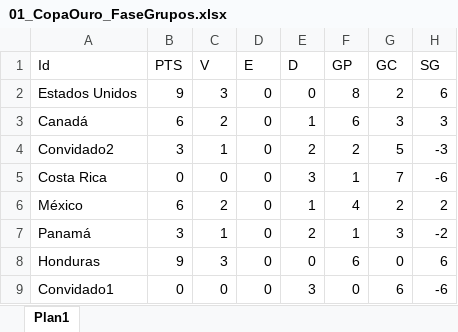
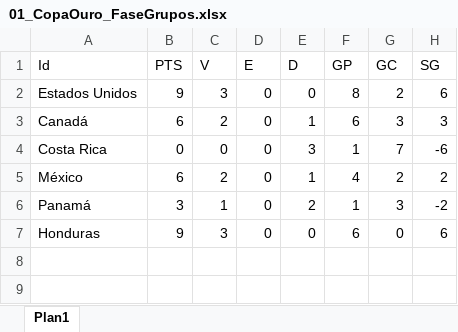
Before and after one commit to sgazevedo/MontaGrupos, an Excel workbook: Suites/Pontuacoes/CONCACAF/01_CopaOuro_FaseGrupos.xlsx, sheet Plan1, drawn as a sheet; values as stored, in another font and other column widths than the file's, no borders; the diff names each change by its address in the sheet, - before the commit and + after, or states it on an @@ line.

```diff
--- a/Suites/Pontuacoes/CONCACAF/01_CopaOuro_FaseGrupos.xlsx (sheet Plan1)
+++ b/Suites/Pontuacoes/CONCACAF/01_CopaOuro_FaseGrupos.xlsx (sheet Plan1)
-row 4: Convidado2 | 3 | 1 | 0 | 2 | 2 | 5 | -3
-row 9: Convidado1 | 0 | 0 | 0 | 3 | 0 | 6 | -6
```
Also changed, not shown: Suites/Pontuacoes/CAF/01_CopaAfricana_FaseEliminatorias.xlsx, Suites/Pontuacoes/CAF/01_CopaAfricana_FaseFinal.xlsx, 35 other files.
